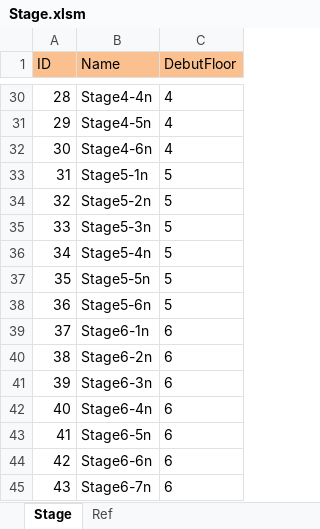
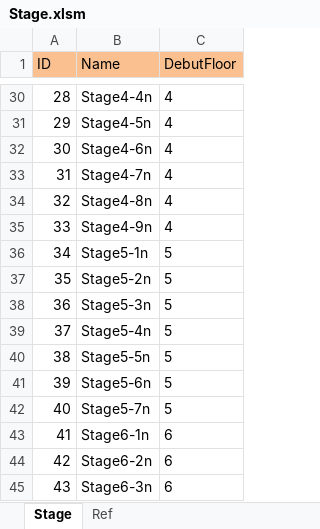
Before and after one commit to scozirge/30sHero, an Excel workbook: 30SecHero/Designer/Stage.xlsm, sheet Stage, drawn as a sheet; only a part is shown, gaps mark what is left out; the shorter side is filled out with more unchanged rows; values as stored, in another font and other column widths than the file's, no borders; addresses are those after the commit; the diff names each change by its address in the sheet, - before the commit and + after, or states it on an @@ line.

```diff
--- a/30SecHero/Designer/Stage.xlsm (sheet Stage)
+++ b/30SecHero/Designer/Stage.xlsm (sheet Stage)
+row 33: 31 | Stage4-7n | 4
+row 34: 32 | Stage4-8n | 4
+row 35: 33 | Stage4-9n | 4
@@ column A (ID) renumbered between rows 36 and 59 @@
+row 42: 40 | Stage5-7n | 5
```
Also changed, not shown: 12 other files.
